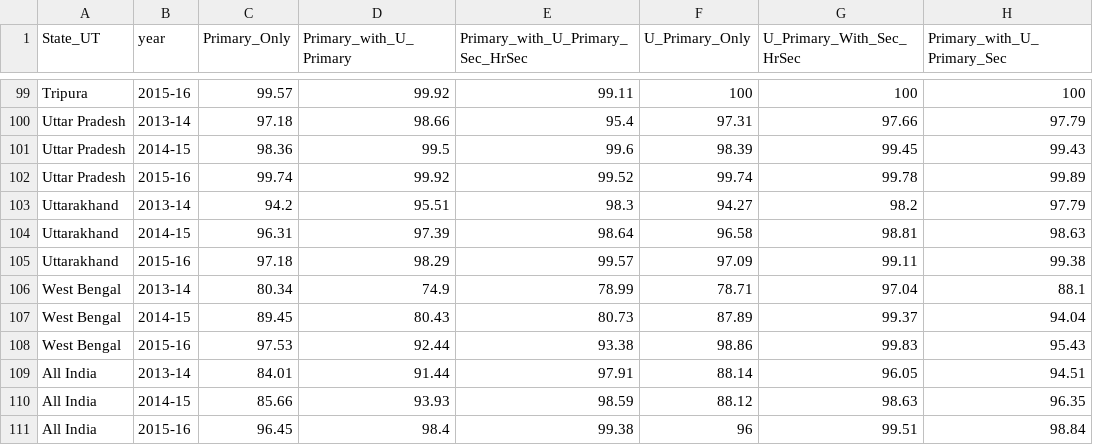
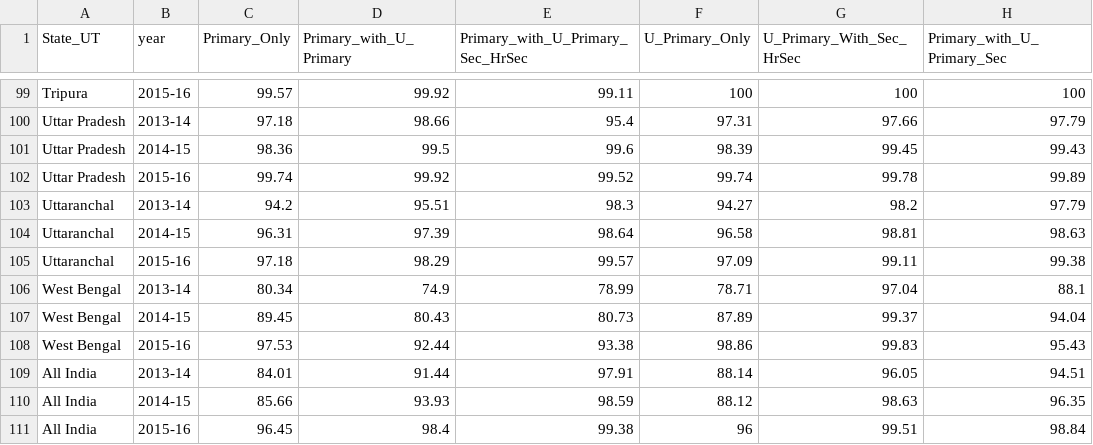
Before and after one commit to ANUBHAVNATANI/Data_Viz, a CSV file: visualization/public/data/school boys toilet.csv, drawn as a sheet; only a part is shown, gaps mark what is left out; the diff covers the shown part only; the diff names each change by its address in the sheet, - before the commit and + after, or states it on an @@ line.

```diff
--- a/visualization/public/data/school boys toilet.csv
+++ b/visualization/public/data/school boys toilet.csv
-A103:A105 (State_UT): Uttarakhand
+A103:A105 (State_UT): Uttaranchal
```
Also changed, not shown: 15 edited cells elsewhere in this file, visualization/public/data/drop_out_rate.csv, visualization/public/data/school computer.csv, 29 other files.
